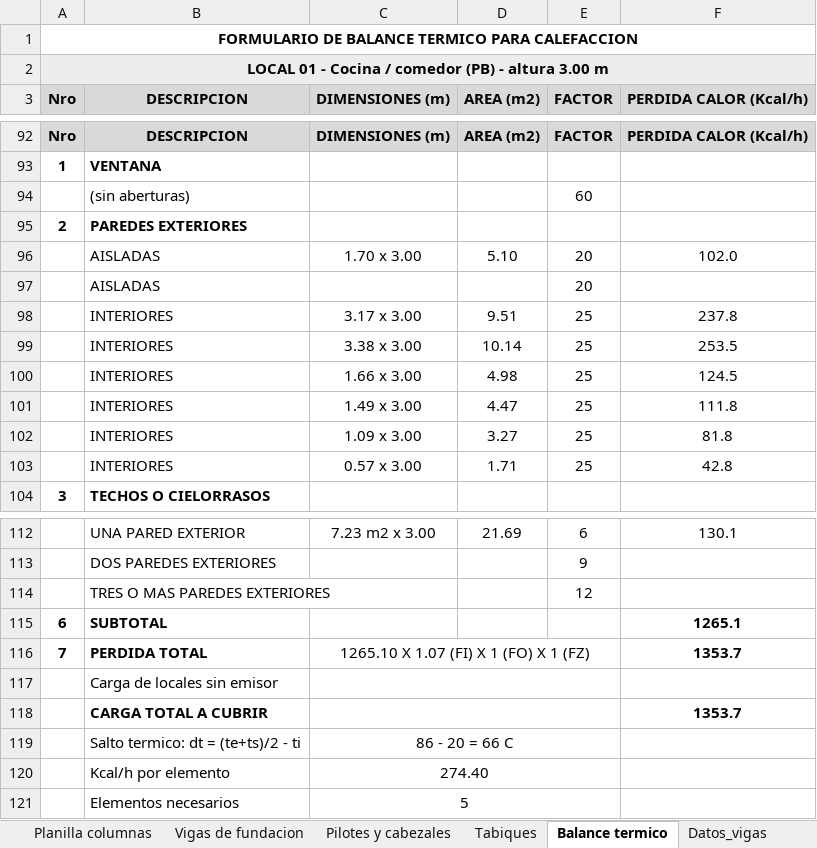
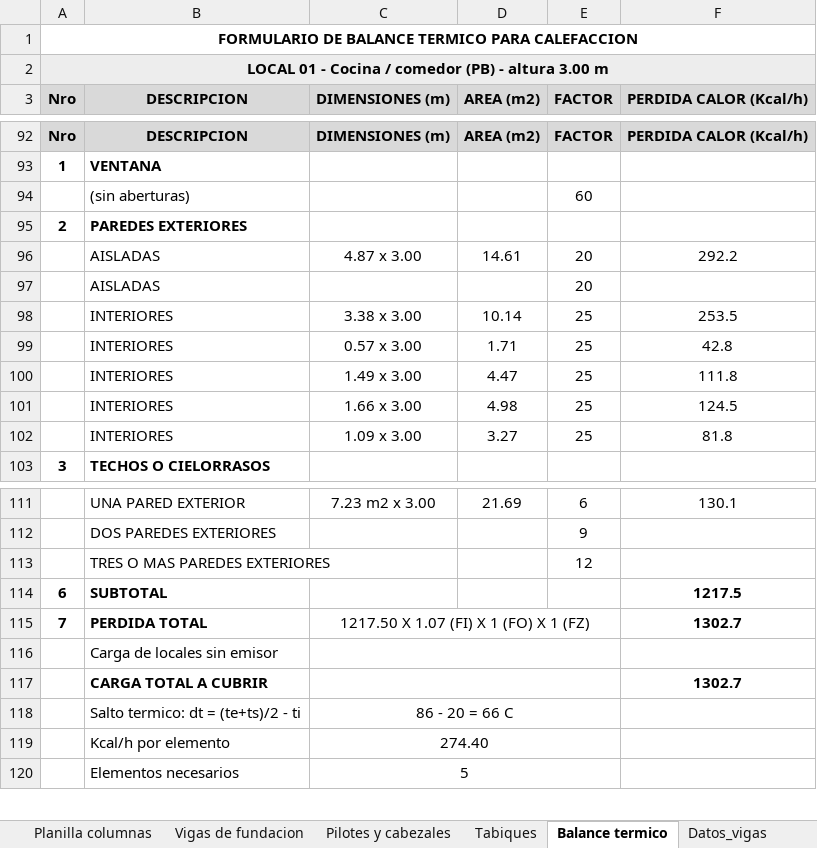
Before and after one commit to LoloMelia/tareas-claude, an Excel workbook: planillas/planillas_estructura (para AutoCAD).xlsx, sheet Balance termico, drawn as a sheet; only a part is shown, gaps mark what is left out; values as stored, in another font and other column widths than the file's, no borders; removed rows and columns are numbered as before the commit, all else as after; the diff names each change by its address in the sheet, - before the commit and + after, or states it on an @@ line.

```diff
--- a/planillas/planillas_estructura (para AutoCAD).xlsx (sheet Balance termico)
+++ b/planillas/planillas_estructura (para AutoCAD).xlsx (sheet Balance termico)
-row 96:  | AISLADAS | 1.70 x 3.00 | 5.10 | 20 | 102.0
+row 96:  | AISLADAS | 4.87 x 3.00 | 14.61 | 20 | 292.2
-row 98:  | INTERIORES | 3.17 x 3.00 | 9.51 | 25 | 237.8
@@ row 103 moved to row 99: INTERIORES @@
@@ row 101 moved to row 100: INTERIORES @@
-F114 (PERDIDA CALOR (Kcal/h)): 1265.1
+F114 (PERDIDA CALOR (Kcal/h)): 1217.5
-C115 (DIMENSIONES (m)): 1265.10 X 1.07 (FI) X 1 (FO) X 1 (FZ)
+C115 (DIMENSIONES (m)): 1217.50 X 1.07 (FI) X 1 (FO) X 1 (FZ)
-F115 (PERDIDA CALOR (Kcal/h)): 1353.7
+F115 (PERDIDA CALOR (Kcal/h)): 1302.7
-F117 (PERDIDA CALOR (Kcal/h)): 1353.7
+F117 (PERDIDA CALOR (Kcal/h)): 1302.7
```
Also changed, not shown: planillas/Balance termico (para AutoCAD).xlsx, 2 other files.
